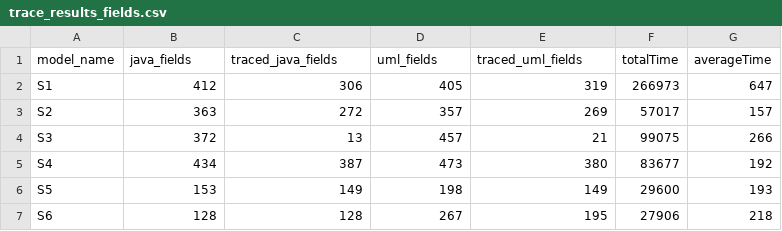
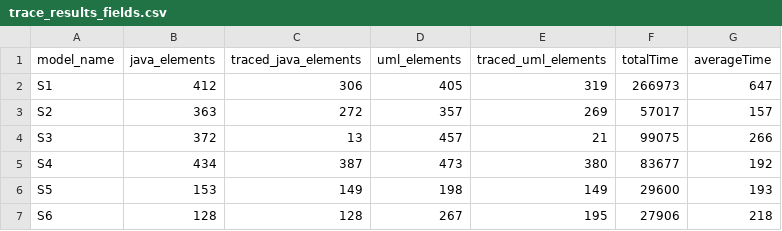
Before and after one commit to lucianoMarchezan/dataSTest, a CSV file: data/UMLToCodeICSE/trace_results_fields.csv, drawn as a sheet.

Commit message:
Update trace_results_fields.csv

```diff
--- a/data/UMLToCodeICSE/trace_results_fields.csv
+++ b/data/UMLToCodeICSE/trace_results_fields.csv
@@ -1,2 +1,2 @@
-model_name,java_fields,traced_java_fields,uml_fields,traced_uml_fields,totalTime,averageTime
+model_name,java_elements,traced_java_elements,uml_elements,traced_uml_elements,totalTime,averageTime
 S1,412,306,405,319,266973,647
```
